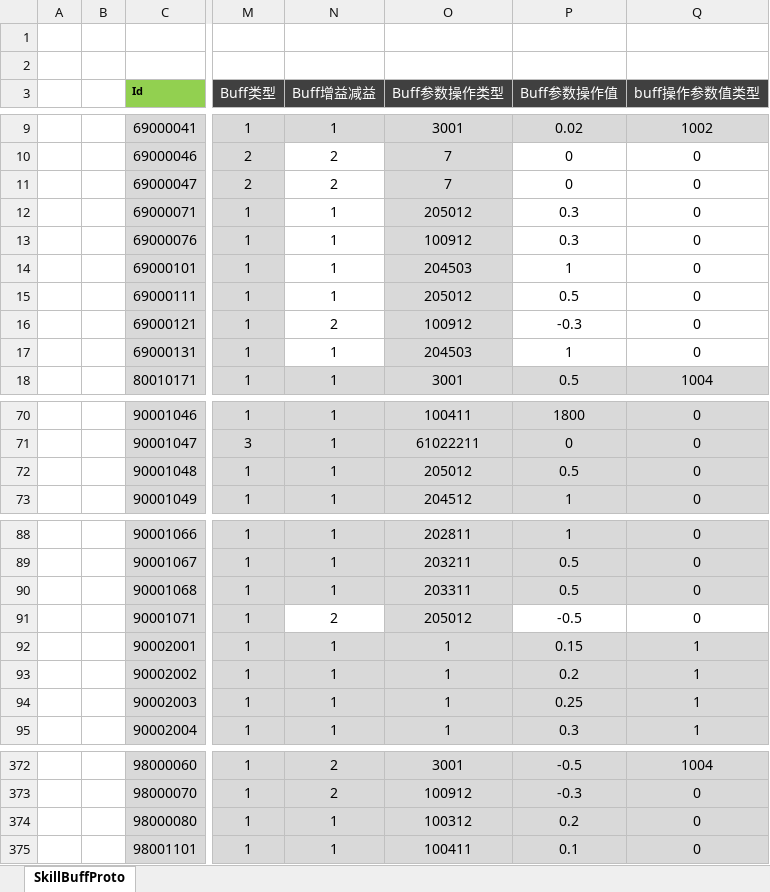
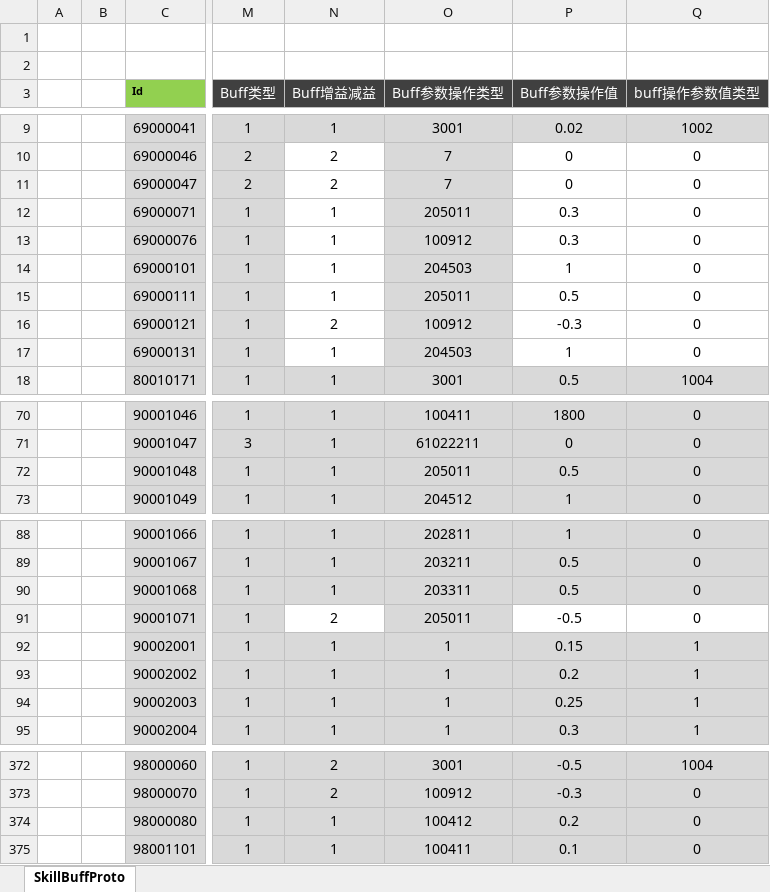
Before and after one commit to csyinghuochong/weijing, an Excel workbook: Excel/SkillBuffConfig.xlsx, sheet SkillBuffProto, drawn as a sheet; only a part is shown, gaps mark what is left out; values as stored, in another font and other column widths than the file's, no borders; the diff names each change by its address in the sheet, - before the commit and + after, or states it on an @@ line.

```diff
--- a/Excel/SkillBuffConfig.xlsx (sheet SkillBuffProto)
+++ b/Excel/SkillBuffConfig.xlsx (sheet SkillBuffProto)
-O12 (Buff参数操作类型): 205012
+O12 (Buff参数操作类型): 205011
-O15 (Buff参数操作类型): 205012
+O15 (Buff参数操作类型): 205011
-O72 (Buff参数操作类型): 205012
+O72 (Buff参数操作类型): 205011
-O91 (Buff参数操作类型): 205012
+O91 (Buff参数操作类型): 205011
-O374 (Buff参数操作类型): 100312
+O374 (Buff参数操作类型): 100412
```
Also changed, not shown: Excel/EquipConfig.xlsx, Excel/EquipSuitConfig.xlsx, 43 other files.
